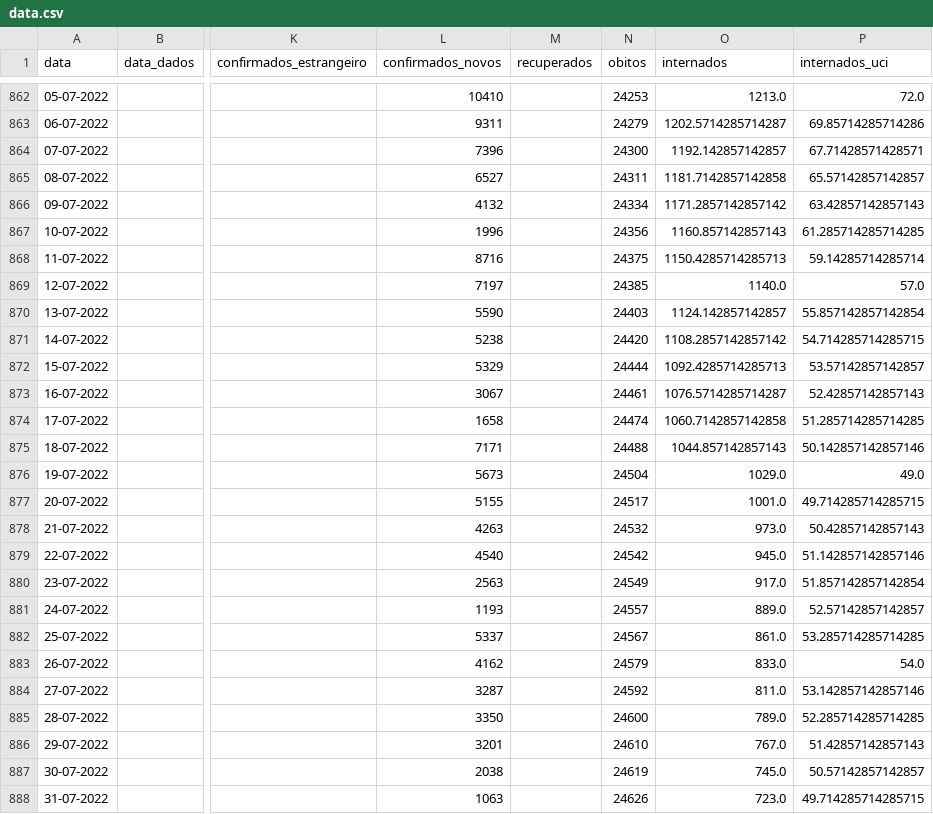
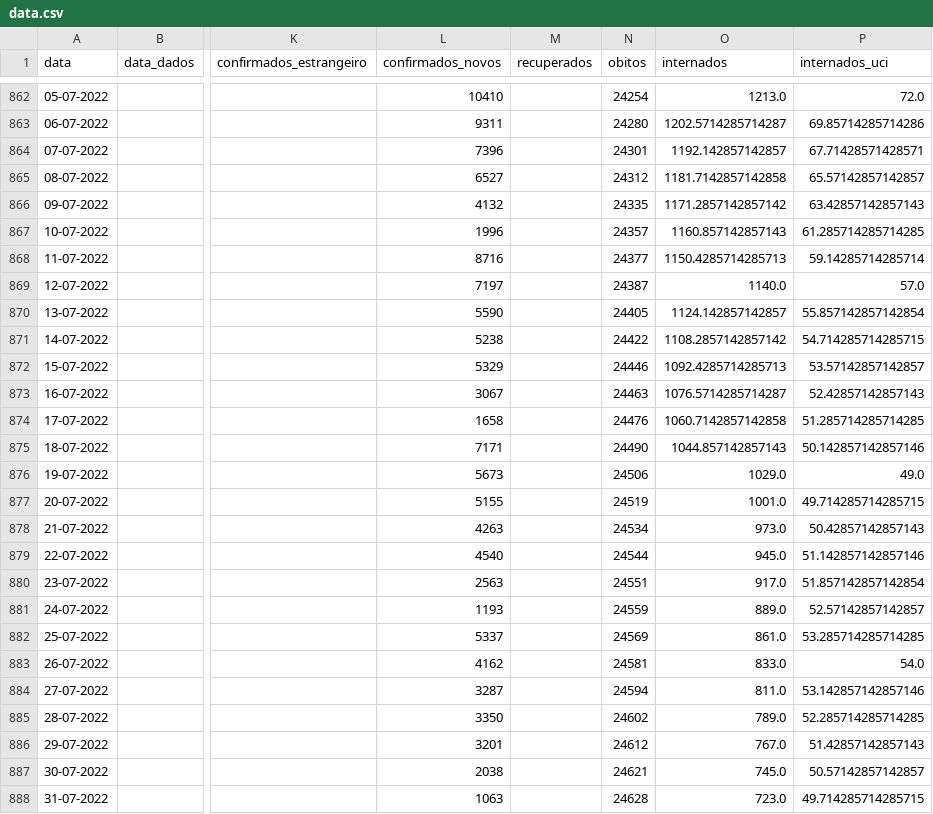
Before and after one commit to ghomem/coviz-data, a CSV file: merged/data.csv, drawn as a sheet; only a part is shown, gaps mark what is left out; the diff covers the shown part only; the diff names each change by its address in the sheet, - before the commit and + after, or states it on an @@ line.

```diff
--- a/merged/data.csv
+++ b/merged/data.csv
-N862 (obitos): 24253
+N862 (obitos): 24254
-N863 (obitos): 24279
+N863 (obitos): 24280
-N864 (obitos): 24300
+N864 (obitos): 24301
-N865 (obitos): 24311
+N865 (obitos): 24312
-N866 (obitos): 24334
+N866 (obitos): 24335
-N867 (obitos): 24356
+N867 (obitos): 24357
-N868 (obitos): 24375
+N868 (obitos): 24377
-N869 (obitos): 24385
+N869 (obitos): 24387
-N870 (obitos): 24403
+N870 (obitos): 24405
-N871 (obitos): 24420
+N871 (obitos): 24422
-N872 (obitos): 24444
+N872 (obitos): 24446
-N873 (obitos): 24461
+N873 (obitos): 24463
-N874 (obitos): 24474
+N874 (obitos): 24476
-N875 (obitos): 24488
+N875 (obitos): 24490
-N876 (obitos): 24504
+N876 (obitos): 24506
-N877 (obitos): 24517
+N877 (obitos): 24519
-N878 (obitos): 24532
+N878 (obitos): 24534
-N879 (obitos): 24542
+N879 (obitos): 24544
-N880 (obitos): 24549
+N880 (obitos): 24551
-N881 (obitos): 24557
+N881 (obitos): 24559
-N882 (obitos): 24567
+N882 (obitos): 24569
-N883 (obitos): 24579
+N883 (obitos): 24581
-N884 (obitos): 24592
+N884 (obitos): 24594
-N885 (obitos): 24600
+N885 (obitos): 24602
-N886 (obitos): 24610
+N886 (obitos): 24612
-N887 (obitos): 24619
+N887 (obitos): 24621
-N888 (obitos): 24626
+N888 (obitos): 24628
```
Also changed, not shown: 2 added rows and 135 edited cells elsewhere in this file, merged/amostras.csv, 1 other file.
